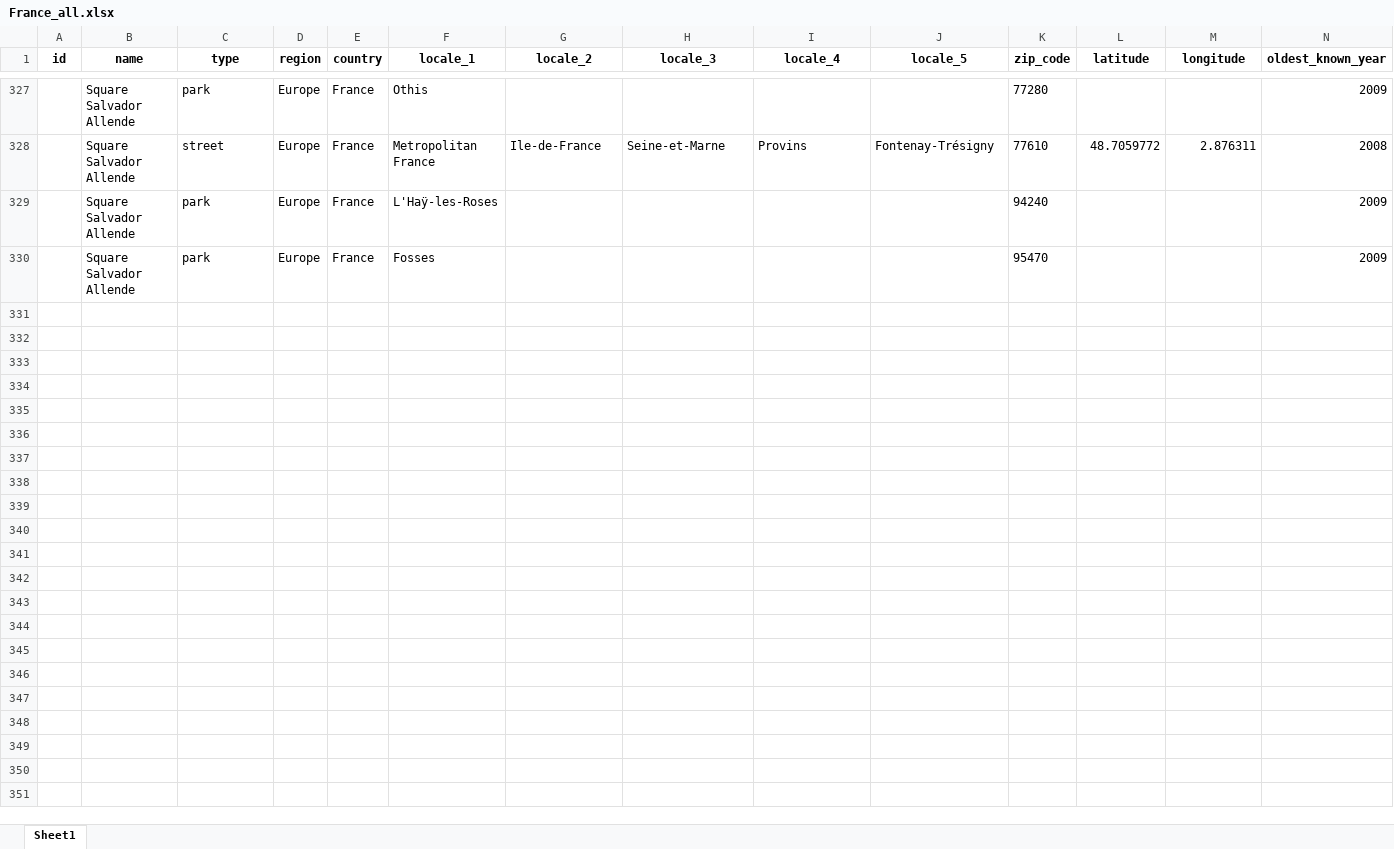
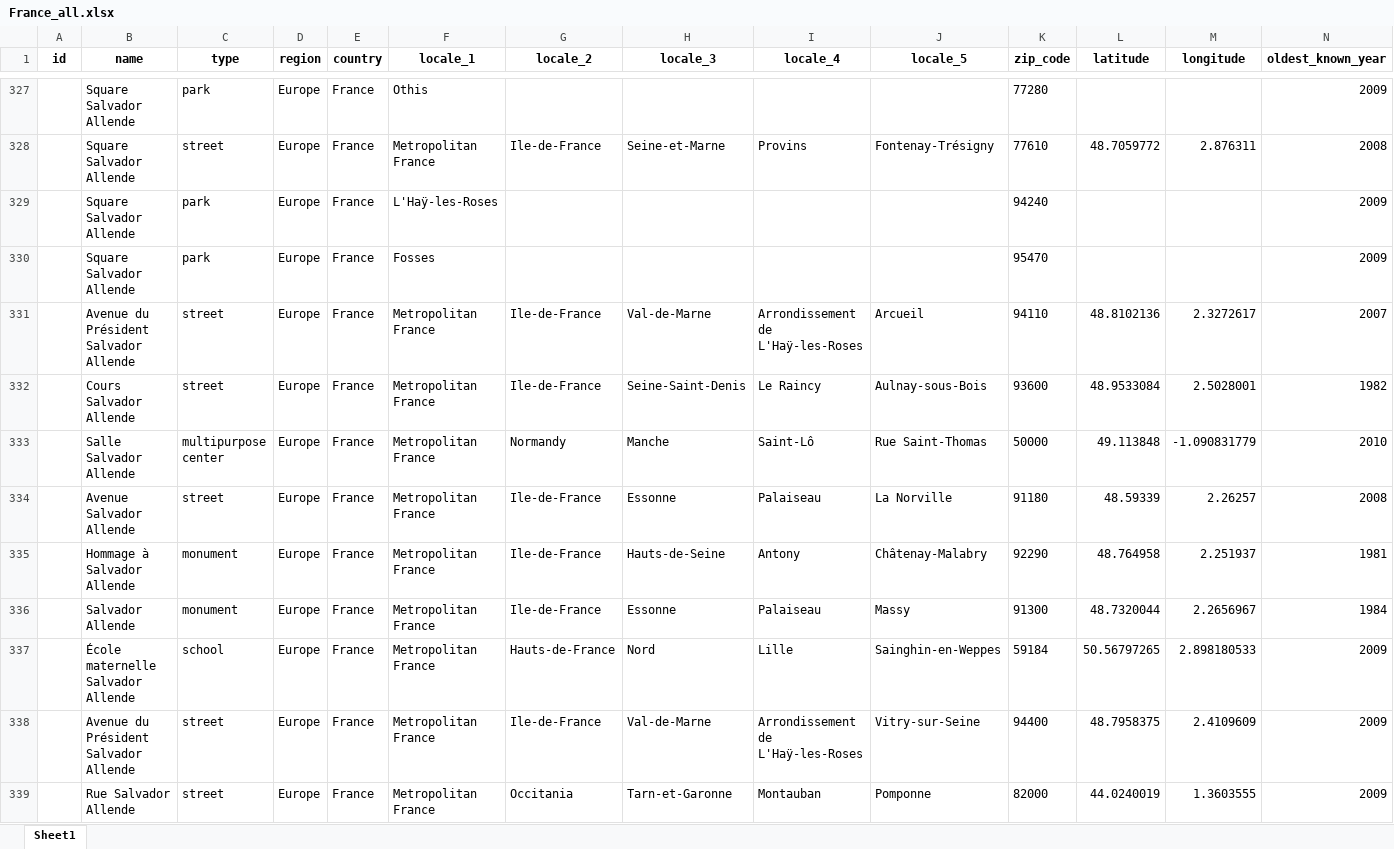
Before and after one commit to GoGroGlo/datasets-of-interest, an Excel workbook: a-place-for-salvador-allende/countries/France_all.xlsx, sheet Sheet1, drawn as a sheet; only a part is shown, gaps mark what is left out; values as stored, in another font and other column widths than the file's, no borders; conditional formats not drawn; rows hold the shown columns only; the diff covers the shown part only; the diff names each change by its address in the sheet, - before the commit and + after, or states it on an @@ line.

Commit message:
More FR data

```diff
--- a/a-place-for-salvador-allende/countries/France_all.xlsx (sheet Sheet1)
+++ b/a-place-for-salvador-allende/countries/France_all.xlsx (sheet Sheet1)
+row 331:  | Avenue du Président Salvador Allende | street | Europe | France | Metropolitan France | Ile-de-France | Val-de-Marne | Arrondissement de L'Haÿ-les-Roses | Arcueil | 94110 | 48.8102136 | 2.3272617 | 2007
+row 332:  | Cours Salvador Allende | street | Europe | France | Metropolitan France | Ile-de-France | Seine-Saint-Denis | Le Raincy | Aulnay-sous-Bois | 93600 | 48.9533084 | 2.5028001 | 1982
+row 333:  | Salle Salvador Allende | multipurpose center | Europe | France | Metropolitan France | Normandy | Manche | Saint-Lô | Rue Saint-Thomas | 50000 | 49.113848 | -1.090831779 | 2010
+row 334:  | Avenue Salvador Allende | street | Europe | France | Metropolitan France | Ile-de-France | Essonne | Palaiseau | La Norville | 91180 | 48.59339 | 2.26257 | 2008
+row 335:  | Hommage à Salvador Allende | monument | Europe | France | Metropolitan France | Ile-de-France | Hauts-de-Seine | Antony | Châtenay-Malabry | 92290 | 48.764958 | 2.251937 | 1981
+row 336:  | Salvador Allende | monument | Europe | France | Metropolitan France | Ile-de-France | Essonne | Palaiseau | Massy | 91300 | 48.7320044 | 2.2656967 | 1984
+row 337:  | École maternelle Salvador Allende | school | Europe | France | Metropolitan France | Hauts-de-France | Nord | Lille | Sainghin-en-Weppes | 59184 | 50.56797265 | 2.898180533 | 2009
+row 338:  | Avenue du Président Salvador Allende | street | Europe | France | Metropolitan France | Ile-de-France | Val-de-Marne | Arrondissement de L'Haÿ-les-Roses | Vitry-sur-Seine | 94400 | 48.7958375 | 2.4109609 | 2009
+row 339:  | Rue Salvador Allende | street | Europe | France | Metropolitan France | Occitania | Tarn-et-Garonne | Montauban | Pomponne | 82000 | 44.0240019 | 1.3603555 | 2009
```
Also changed, not shown: 14 added rows elsewhere in this sheet, a-place-for-salvador-allende/a_place_for_salvador_allende.xlsx, 2 other files.
